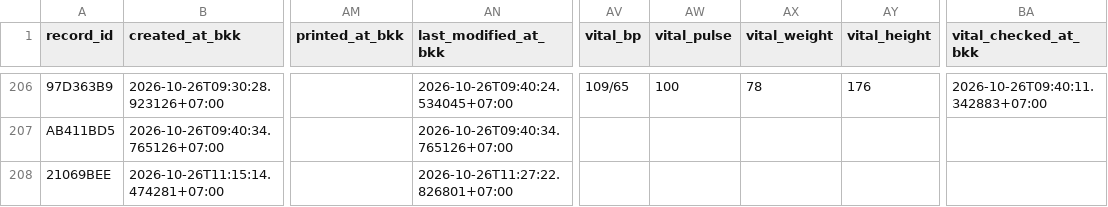
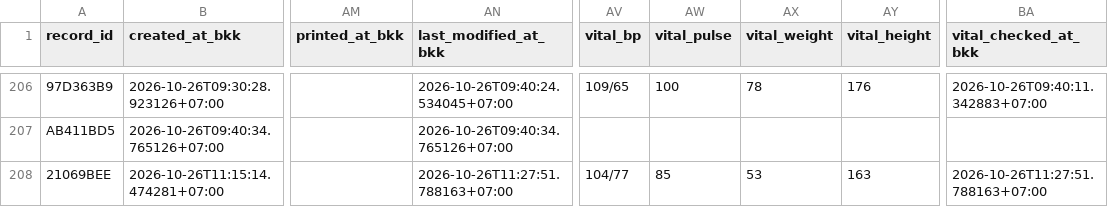
Before and after one commit to PythonianSt/MedCert, a CSV file: medical_certificate.csv, drawn as a sheet; only a part is shown, gaps mark what is left out; the diff names each change by its address in the sheet, - before the commit and + after, or states it on an @@ line.

Commit message:
update medical certificate 2026-10-26T11:27:51.793237+07:00

```diff
--- a/medical_certificate.csv
+++ b/medical_certificate.csv
-AN208 (last_modified_at_bkk): 2026-10-26T11:27:22.826801+07:00
+AN208 (last_modified_at_bkk): 2026-10-26T11:27:51.788163+07:00
-AV208 (vital_bp): (empty)
+AV208 (vital_bp): 104/77
-AW208 (vital_pulse): (empty)
+AW208 (vital_pulse): 85
-AX208 (vital_weight): (empty)
+AX208 (vital_weight): 53
-AY208 (vital_height): (empty)
+AY208 (vital_height): 163
-BA208 (vital_checked_at_bkk): (empty)
+BA208 (vital_checked_at_bkk): 2026-10-26T11:27:51.788163+07:00
```
